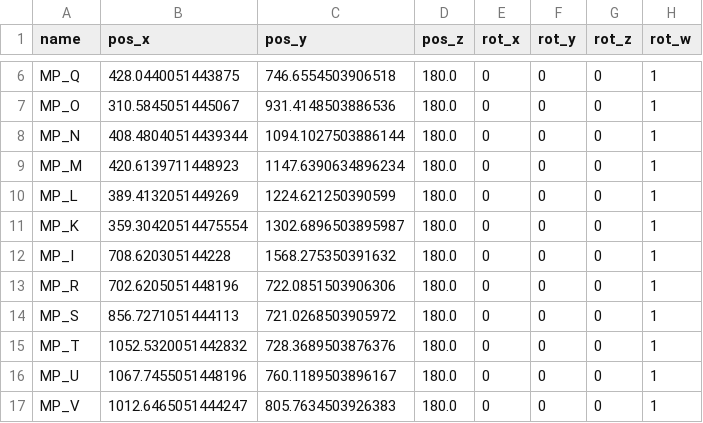
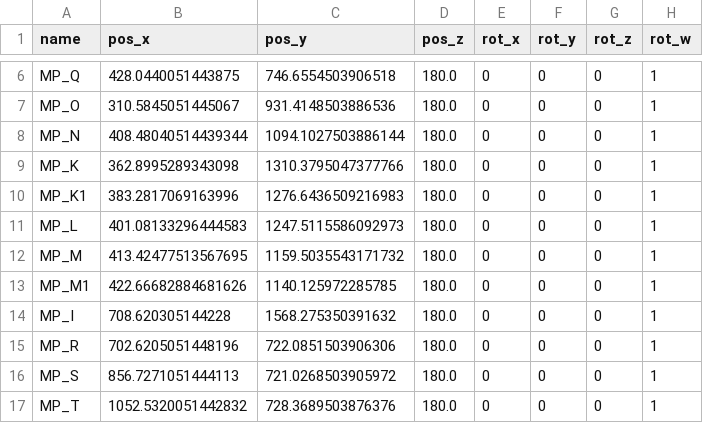
Before and after one commit to TulgaErsal/nato-avt-341-stack, a CSV file: avt_341/config/krc_mission_points.csv, drawn as a sheet; only a part is shown, gaps mark what is left out; the shorter side is filled out with more unchanged rows.

Commit message:
Moved and added mission points for offroad trail.

```diff
--- a/avt_341/config/krc_mission_points.csv
+++ b/avt_341/config/krc_mission_points.csv
@@ -8,5 +8,7 @@ MP_O,310.5845051445067,931.4148503886536,180.0,0,0,0,1
 MP_N,408.48040514439344,1094.1027503886144,180.0,0,0,0,1
-MP_M,420.6139711448923,1147.6390634896234,180.0,0,0,0,1
-MP_L,389.4132051449269,1224.621250390599,180.0,0,0,0,1
-MP_K,359.30420514475554,1302.6896503895987,180.0,0,0,0,1
+MP_K,362.8995289343098,1310.3795047377766,180.0,0,0,0,1
+MP_K1,383.2817069163996,1276.6436509216983,180.0,0,0,0,1
+MP_L,401.08133296444583,1247.5115586092973,180.0,0,0,0,1
+MP_M,413.42477513567695,1159.5035543171732,180.0,0,0,0,1
+MP_M1,422.66682884681626,1140.125972285785,180.0,0,0,0,1
 MP_I,708.620305144228,1568.275350391632,180.0,0,0,0,1
```
